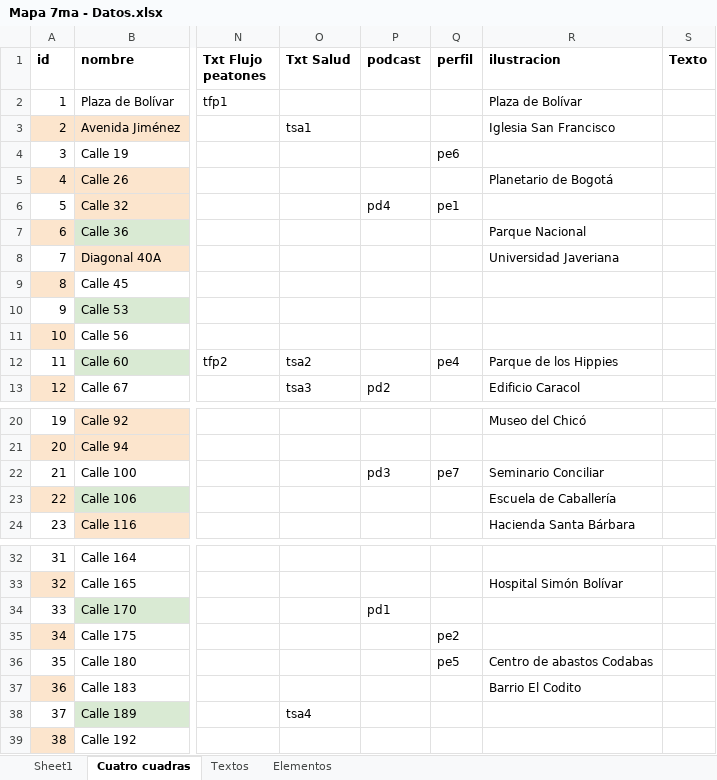
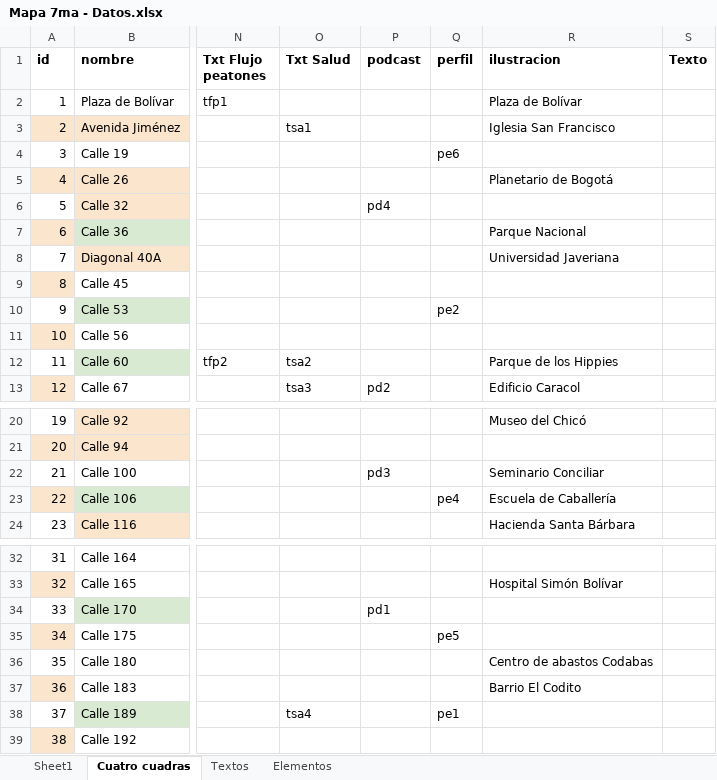
Before and after one commit to enflujo/070-cra7, an Excel workbook: aplicaciones/procesador/datos/Mapa 7ma - Datos.xlsx, sheet Cuatro cuadras, drawn as a sheet; only a part is shown, gaps mark what is left out; values as stored, in another font and other column widths than the file's, no borders; the diff names each change by its address in the sheet, - before the commit and + after, or states it on an @@ line.

```diff
--- a/aplicaciones/procesador/datos/Mapa 7ma - Datos.xlsx (sheet Cuatro cuadras)
+++ b/aplicaciones/procesador/datos/Mapa 7ma - Datos.xlsx (sheet Cuatro cuadras)
-Q6 (perfil): pe1
+Q6 (perfil): (empty)
-Q10 (perfil): (empty)
+Q10 (perfil): pe2
-Q12 (perfil): pe4
+Q12 (perfil): (empty)
-Q22 (perfil): pe7
+Q22 (perfil): (empty)
-Q23 (perfil): (empty)
+Q23 (perfil): pe4
-Q35 (perfil): pe2
+Q35 (perfil): pe5
-Q36 (perfil): pe5
+Q36 (perfil): (empty)
-Q38 (perfil): (empty)
+Q38 (perfil): pe1
```
Also changed, not shown: 7 other files.
